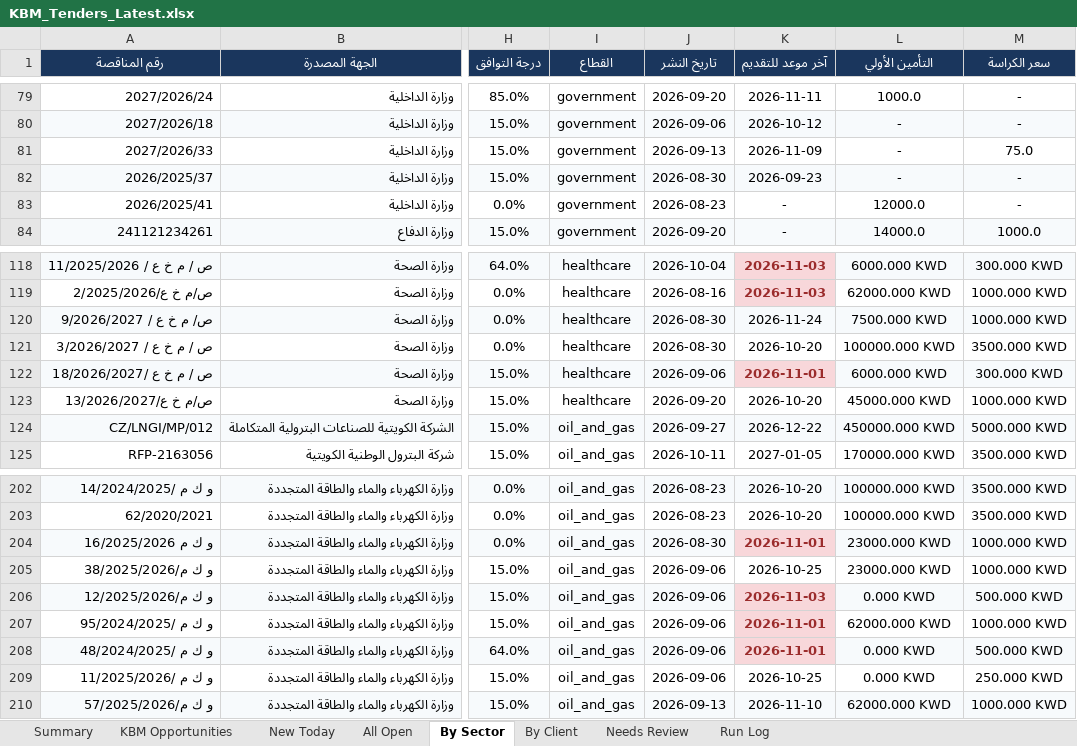
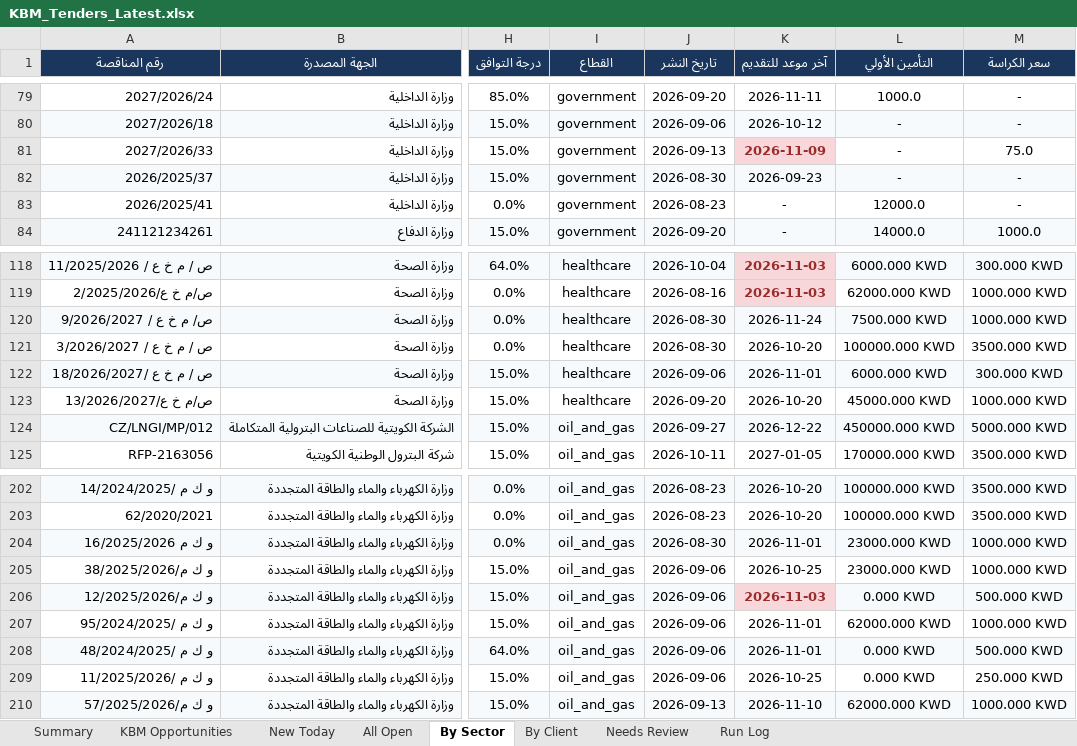
Before and after one commit to 6439144/KBM_TenderScout, an Excel workbook: output/reports/KBM_Tenders_Latest.xlsx, sheet By Sector, drawn as a sheet; only a part is shown, gaps mark what is left out; values as stored, in another font and other column widths than the file's, no borders; the diff names each change by its address in the sheet, - before the commit and + after, or states it on an @@ line.

```diff
--- a/output/reports/KBM_Tenders_Latest.xlsx (sheet By Sector)
+++ b/output/reports/KBM_Tenders_Latest.xlsx (sheet By Sector)
@@ K81 fill: none → #F8D7DA, bold: off → on, text colour: black → #9B2C2C @@
@@ K122 bold: on → off, text colour: #9B2C2C → black, fill: #F8D7DA → #F7FAFC @@
@@ K204 bold: on → off, text colour: #9B2C2C → black, fill: #F8D7DA → #F7FAFC @@
-K207 fill: #F8D7DA
+K207 fill: none
@@ K207:K208 bold: on → off, text colour: #9B2C2C → black @@
-K208 fill: #F8D7DA
+K208 fill: #F7FAFC
```
Also changed, not shown: sheet All Open, sheet By Client, sheet New Today, sheet Run Log, sheet KBM Opportunities, sheet Summary, 1 other file.
